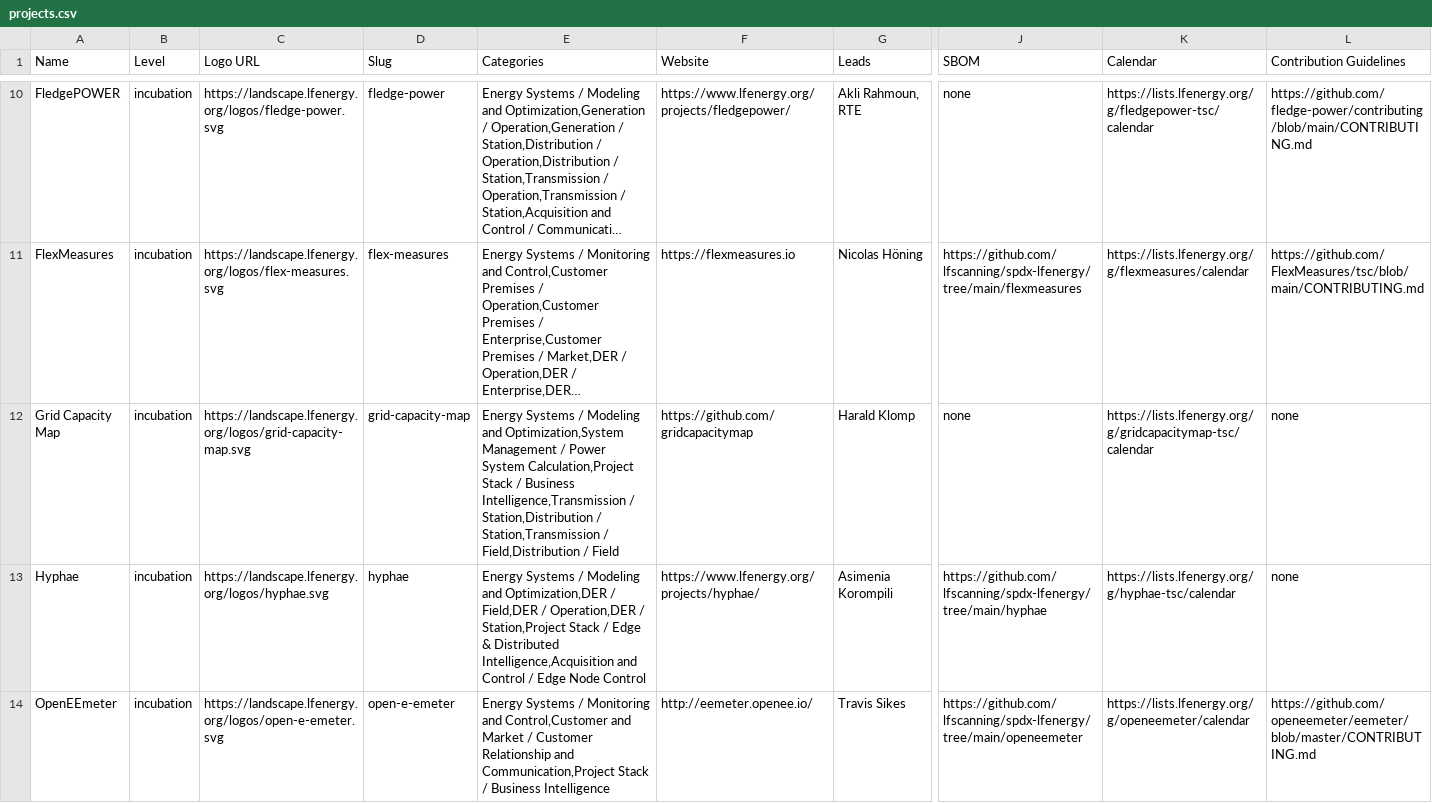
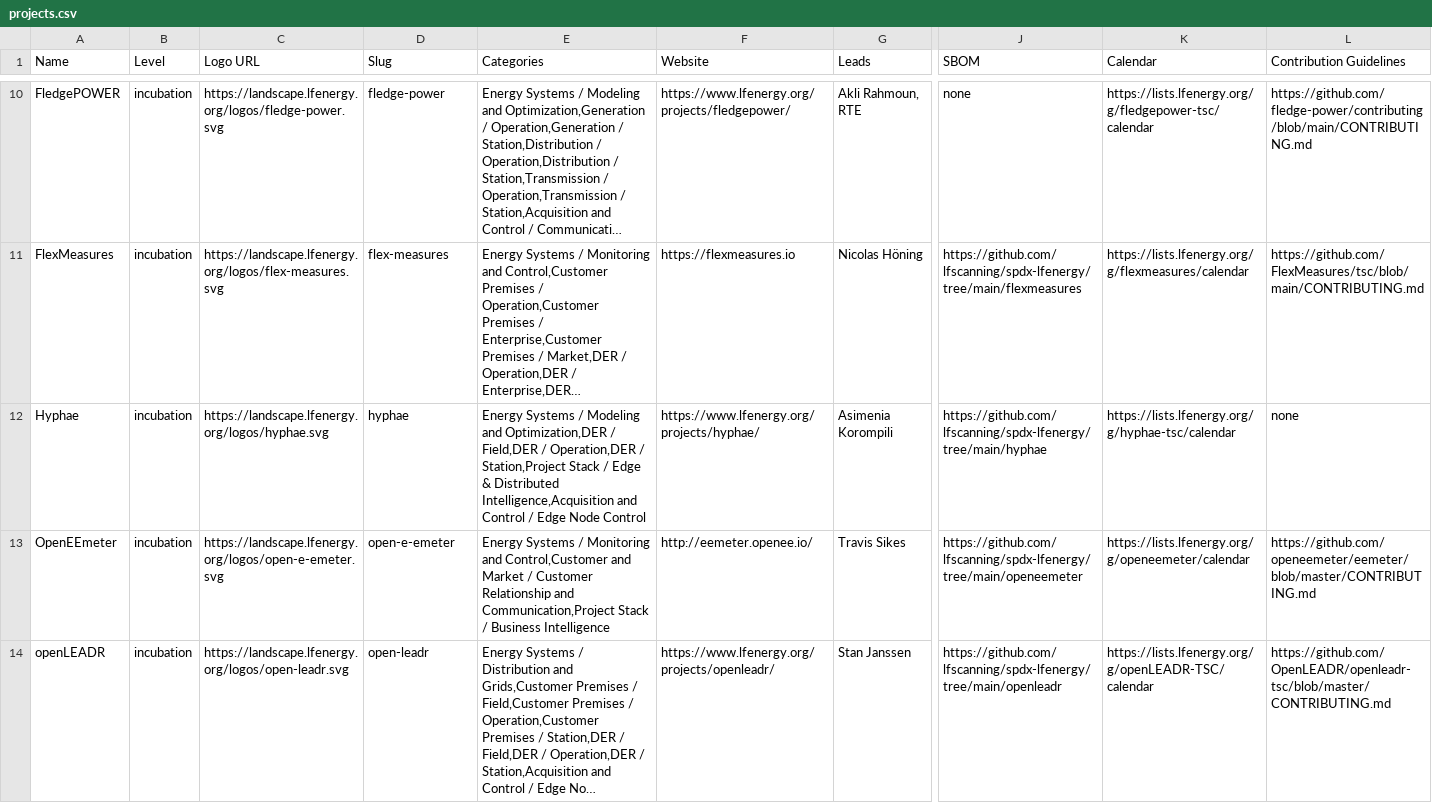
Before and after one commit to lf-energy/tac, a CSV file: _data/projects.csv, drawn as a sheet; only a part is shown, gaps mark what is left out; the shorter side is filled out with more unchanged rows; long unchanged cells end in …; removed rows and columns are numbered as before the commit, all else as after; rows hold the shown columns only; the diff covers the shown part only; the diff names each change by its address in the sheet, - before the commit and + after, or states it on an @@ line.

Commit message:
Update Data Sources
Signed-off-by: GitHub <noreply@github.com>

```diff
--- a/_data/projects.csv
+++ b/_data/projects.csv
-row 12: Grid Capacity Map | incubation | https://landscape.lfenergy.org/logos/grid-capacity-map.svg | grid-capacity-map | Energy Systems / Modeling and Optimization,System Management / Power System Calculation,Project Stack / Business Intelligence,Transmission / Station,Distribution / Station,Transmission / Field,Distribution / Field | https://github.com/gridcapacitymap | Harald Klomp | none | https://lists.lfenergy.org/g/gridcapacitymap-tsc/calendar | none
```
Also changed, not shown: 1 added row elsewhere in this file.
